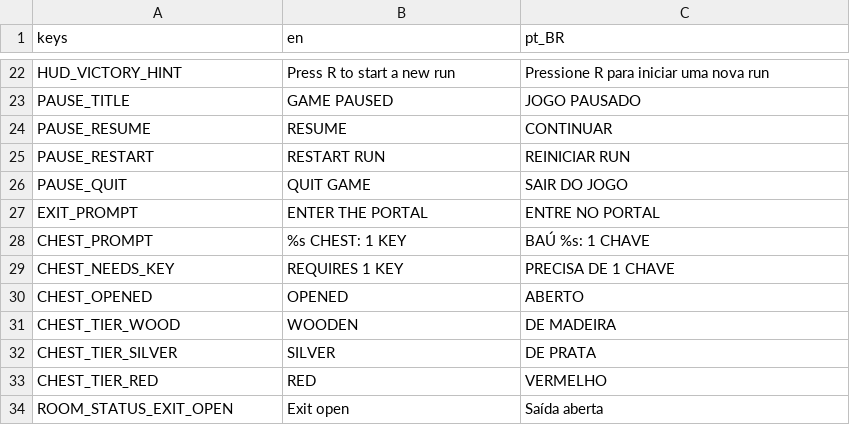
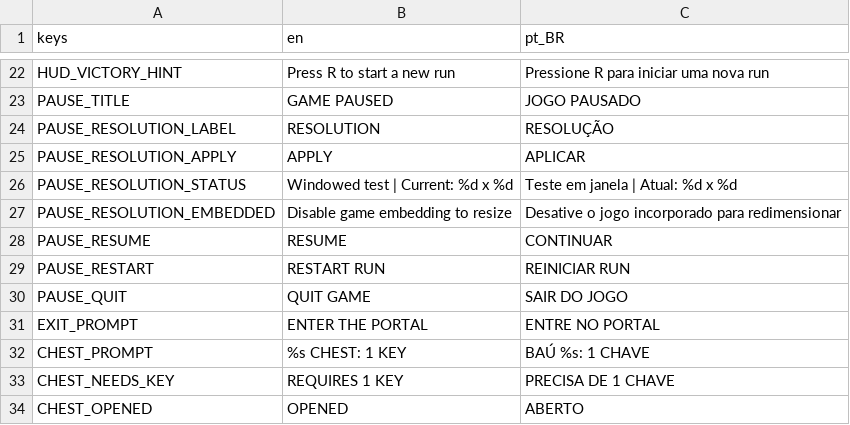
Before and after one commit to AntonioBMN/tower-champion, a CSV file: localization/translations.csv, drawn as a sheet; only a part is shown, gaps mark what is left out; the shorter side is filled out with more unchanged rows; the diff names each change by its address in the sheet, - before the commit and + after, or states it on an @@ line.

Commit message:
feat: add multi-resolution display foundation

```diff
--- a/localization/translations.csv
+++ b/localization/translations.csv
+row 24: PAUSE_RESOLUTION_LABEL | RESOLUTION | RESOLUÇÃO
+row 25: PAUSE_RESOLUTION_APPLY | APPLY | APLICAR
+row 26: PAUSE_RESOLUTION_STATUS | Windowed test | Current: %d x %d | Teste em janela | Atual: %d x %d
+row 27: PAUSE_RESOLUTION_EMBEDDED | Disable game embedding to resize | Desative o jogo incorporado para redimensionar
```
Also changed, not shown: 22 other files.
